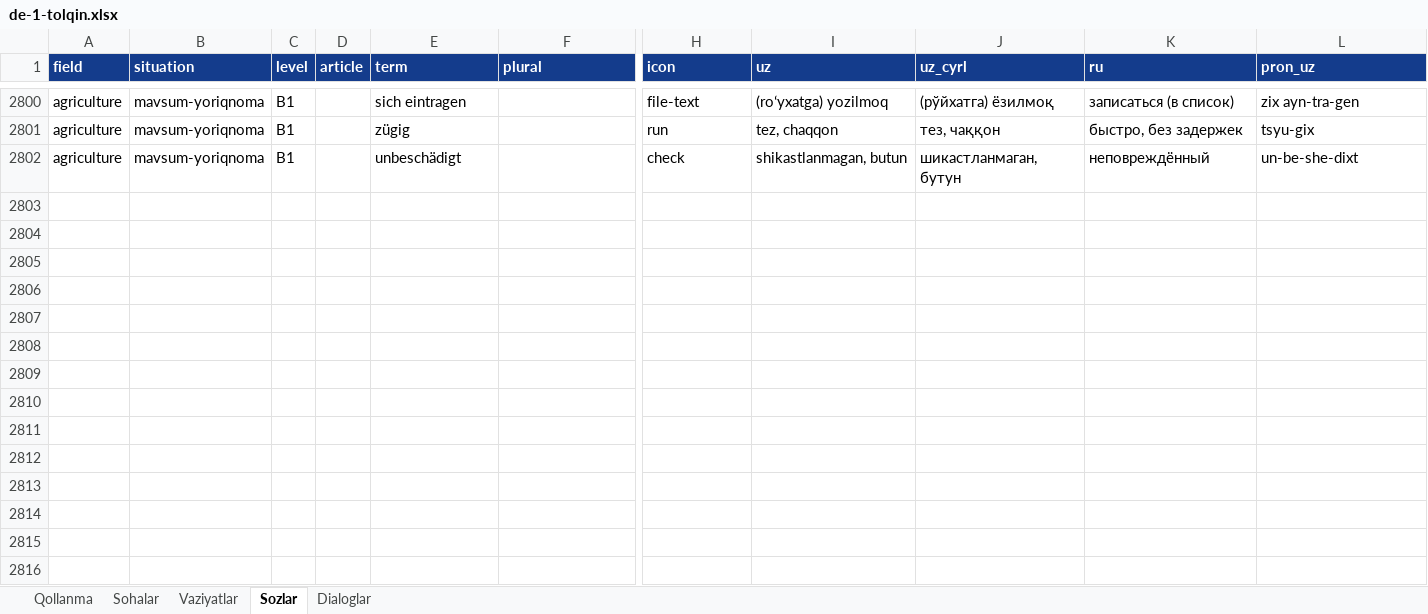
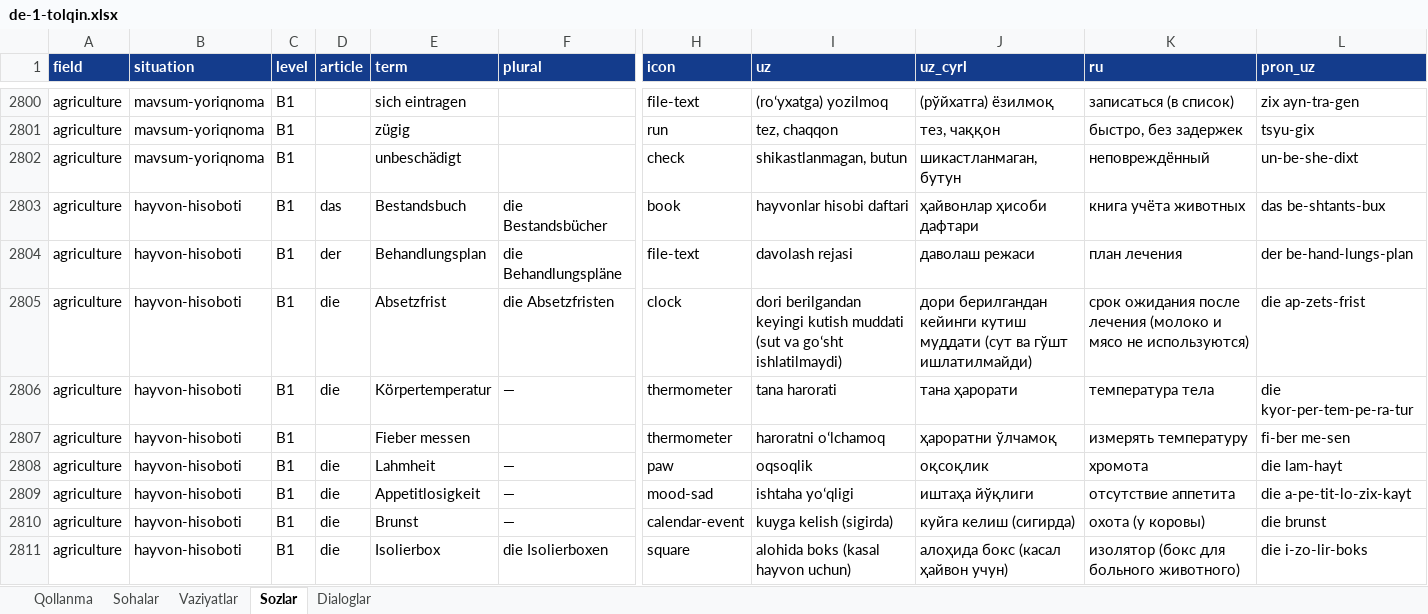
Before and after one commit to Jahon-gir/Qaldirgoch, an Excel workbook: docs/content/de-1-tolqin.xlsx, sheet Sozlar, drawn as a sheet; only a part is shown, gaps mark what is left out; values as stored, in another font and other column widths than the file's, no borders; rows hold the shown columns only; the diff covers the shown part only; the diff names each change by its address in the sheet, - before the commit and + after, or states it on an @@ line.

```diff
--- a/docs/content/de-1-tolqin.xlsx (sheet Sozlar)
+++ b/docs/content/de-1-tolqin.xlsx (sheet Sozlar)
+row 2803: agriculture | hayvon-hisoboti | B1 | das | Bestandsbuch | die Bestandsbücher | book | hayvonlar hisobi daftari | ҳайвонлар ҳисоби дафтари | книга учёта животных | das be-shtants-bux
+row 2804: agriculture | hayvon-hisoboti | B1 | der | Behandlungsplan | die Behandlungspläne | file-text | davolash rejasi | даволаш режаси | план лечения | der be-hand-lungs-plan
+row 2805: agriculture | hayvon-hisoboti | B1 | die | Absetzfrist | die Absetzfristen | clock | dori berilgandan keyingi kutish muddati (sut va goʻsht ishlatilmaydi) | дори берилгандан кейинги кутиш муддати (сут ва гўшт ишлатилмайди) | срок ожидания после лечения (молоко и мясо не используются) | die ap-zets-frist
+row 2806: agriculture | hayvon-hisoboti | B1 | die | Körpertemperatur | — | thermometer | tana harorati | тана ҳарорати | температура тела | die kyor-per-tem-pe-ra-tur
+row 2807: agriculture | hayvon-hisoboti | B1 |  | Fieber messen |  | thermometer | haroratni oʻlchamoq | ҳароратни ўлчамоқ | измерять температуру | fi-ber me-sen
+row 2808: agriculture | hayvon-hisoboti | B1 | die | Lahmheit | — | paw | oqsoqlik | оқсоқлик | хромота | die lam-hayt
+row 2809: agriculture | hayvon-hisoboti | B1 | die | Appetitlosigkeit | — | mood-sad | ishtaha yoʻqligi | иштаҳа йўқлиги | отсутствие аппетита | die a-pe-tit-lo-zix-kayt
+row 2810: agriculture | hayvon-hisoboti | B1 | die | Brunst | — | calendar-event | kuyga kelish (sigirda) | куйга келиш (сигирда) | охота (у коровы) | die brunst
+row 2811: agriculture | hayvon-hisoboti | B1 | die | Isolierbox | die Isolierboxen | square | alohida boks (kasal hayvon uchun) | алоҳида бокс (касал ҳайвон учун) | изолятор (бокс для больного животного) | die i-zo-lir-boks
```
Also changed, not shown: 11 added rows elsewhere in this sheet, sheet Dialoglar, sheet Vaziyatlar, 5 other files.
